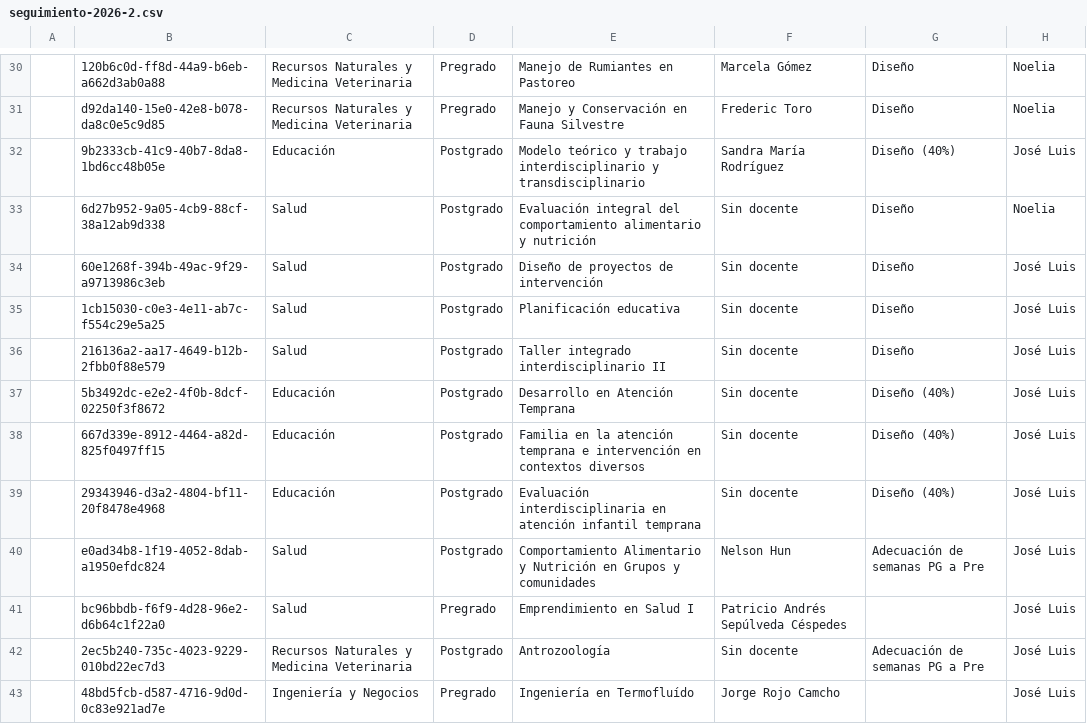
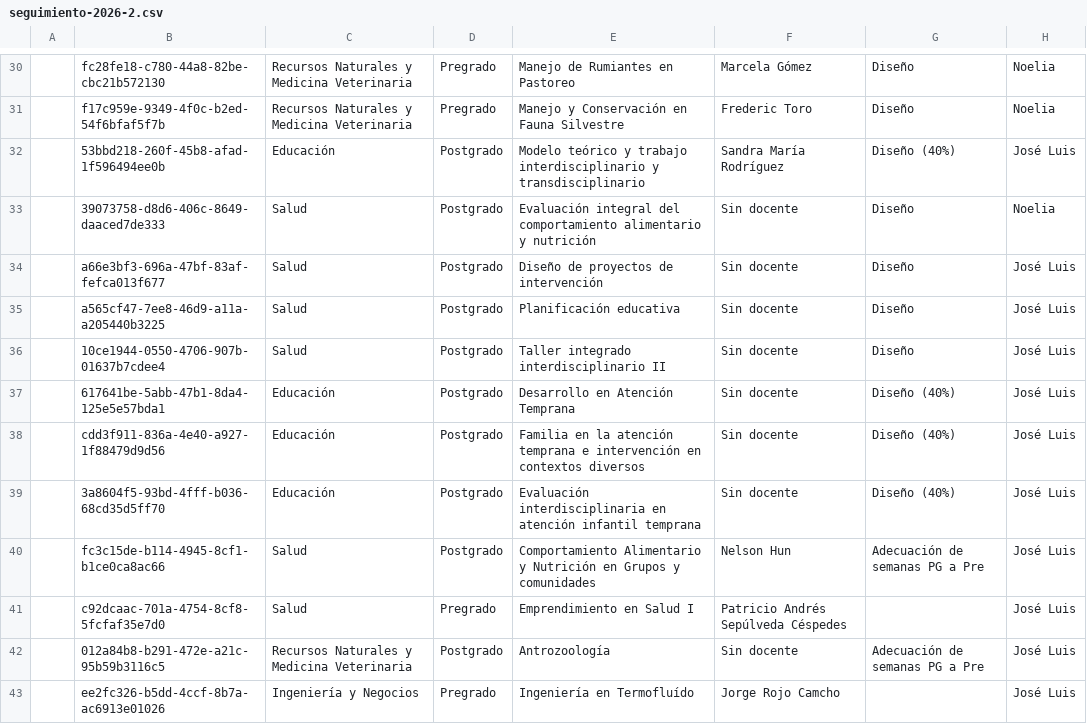
Before and after one commit to joseluissalazar81-spec/Seguimiento-proyecto-2026-2, a CSV file: data/seguimiento-2026-2.csv, drawn as a sheet; only a part is shown, gaps mark what is left out; the diff covers the shown part only; the diff names each change by its address in the sheet, - before the commit and + after, or states it on an @@ line.

```diff
--- a/data/seguimiento-2026-2.csv
+++ b/data/seguimiento-2026-2.csv
-B30: 120b6c0d-ff8d-44a9-b6eb-a662d3ab0a88
+B30: fc28fe18-c780-44a8-82be-cbc21b572130
-B31: d92da140-15e0-42e8-b078-da8c0e5c9d85
+B31: f17c959e-9349-4f0c-b2ed-54f6bfaf5f7b
-B32: 9b2333cb-41c9-40b7-8da8-1bd6cc48b05e
+B32: 53bbd218-260f-45b8-afad-1f596494ee0b
-B33: 6d27b952-9a05-4cb9-88cf-38a12ab9d338
+B33: 39073758-d8d6-406c-8649-daaced7de333
-B34: 60e1268f-394b-49ac-9f29-a9713986c3eb
+B34: a66e3bf3-696a-47bf-83af-fefca013f677
-B35: 1cb15030-c0e3-4e11-ab7c-f554c29e5a25
+B35: a565cf47-7ee8-46d9-a11a-a205440b3225
-B36: 216136a2-aa17-4649-b12b-2fbb0f88e579
+B36: 10ce1944-0550-4706-907b-01637b7cdee4
-B37: 5b3492dc-e2e2-4f0b-8dcf-02250f3f8672
+B37: 617641be-5abb-47b1-8da4-125e5e57bda1
-B38: 667d339e-8912-4464-a82d-825f0497ff15
+B38: cdd3f911-836a-4e40-a927-1f88479d9d56
-B39: 29343946-d3a2-4804-bf11-20f8478e4968
+B39: 3a8604f5-93bd-4fff-b036-68cd35d5ff70
-B40: e0ad34b8-1f19-4052-8dab-a1950efdc824
+B40: fc3c15de-b114-4945-8cf1-b1ce0ca8ac66
-B41: bc96bbdb-f6f9-4d28-96e2-d6b64c1f22a0
+B41: c92dcaac-701a-4754-8cf8-5fcfaf35e7d0
-B42: 2ec5b240-735c-4023-9229-010bd22ec7d3
+B42: 012a84b8-b291-472e-a21c-95b59b3116c5
-B43: 48bd5fcb-d587-4716-9d0d-0c83e921ad7e
+B43: ee2fc326-b5dd-4ccf-8b7a-ac6913e01026
```
Also changed, not shown: 55 edited cells elsewhere in this file.
